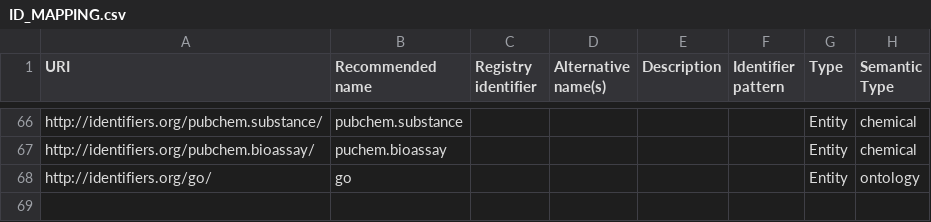
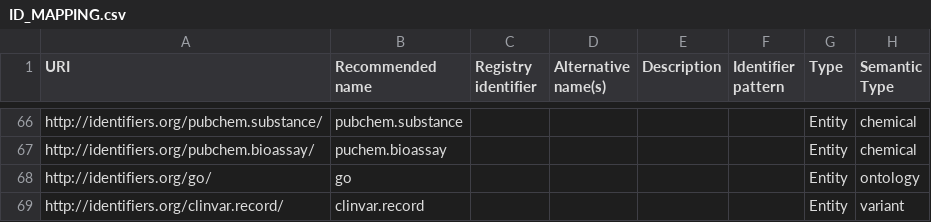
Before and after one commit to NCATS-Tangerine/translator-api-registry, a CSV file: ID_MAPPING.csv, drawn as a sheet; only a part is shown, gaps mark what is left out; the diff names each change by its address in the sheet, - before the commit and + after, or states it on an @@ line.

Commit message:
add new entry in ID Mapping file

```diff
--- a/ID_MAPPING.csv
+++ b/ID_MAPPING.csv
+row 69: http://identifiers.org/clinvar.record/ | clinvar.record |  |  |  |  | Entity | variant
```
